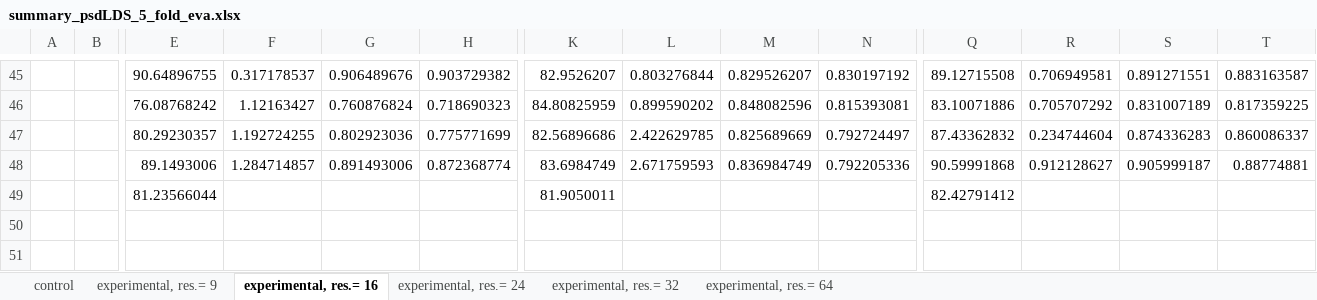
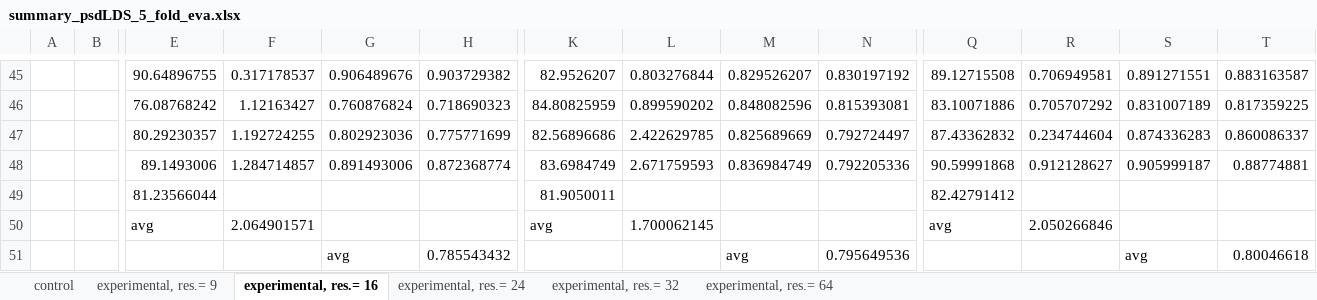
Before and after one commit to Malcolm-XY/channelmatrix_2d, an Excel workbook: Results/summary_psdLDS_5_fold_eva.xlsx, sheet experimental, res.= 16, drawn as a sheet; only a part is shown, gaps mark what is left out; values as stored, in another font and other column widths than the file's, no borders; rows hold the shown columns only; the diff names each change by its address in the sheet, - before the commit and + after, or states it on an @@ line.

```diff
--- a/Results/summary_psdLDS_5_fold_eva.xlsx (sheet experimental, res.= 16)
+++ b/Results/summary_psdLDS_5_fold_eva.xlsx (sheet experimental, res.= 16)
+row 50:  |  | avg | 2.064901571 |  |  | avg | 1.700062145 |  |  | avg | 2.050266846
+row 51:  |  |  |  | avg | 0.785543432 |  |  | avg | 0.795649536 |  |  | avg | 0.80046618
```
Also changed, not shown: sheet control, sheet experimental, res.= 64, sheet experimental, res.= 9, sheet experimental, res.= 32, sheet experimental, res.= 24, Results/summary_deLDS_5_fold_eva.xlsx, Results/summary_de_5_fold_eva.xlsx.
